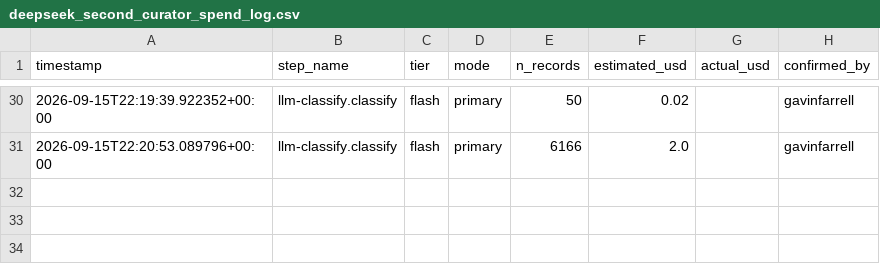
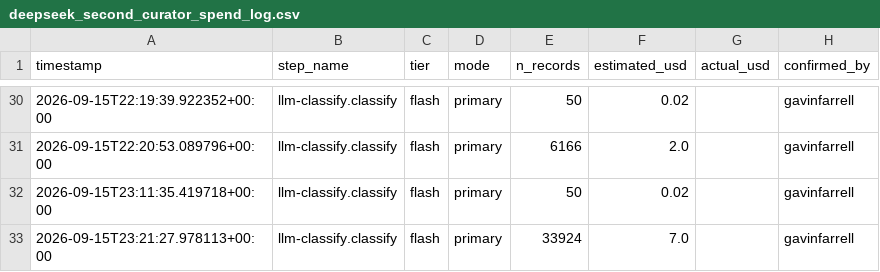
Before and after one commit to BioComputingUP/dome-ml-observatory-triage, a CSV file: data/processed/deepseek_second_curator_spend_log.csv, drawn as a sheet; only a part is shown, gaps mark what is left out; the diff names each change by its address in the sheet, - before the commit and + after, or states it on an @@ line.

```diff
--- a/data/processed/deepseek_second_curator_spend_log.csv
+++ b/data/processed/deepseek_second_curator_spend_log.csv
+row 32: 2026-09-15T23:11:35.419718+00:00 | llm-classify.classify | flash | primary | 50 | 0.02 |  | gavinfarrell
+row 33: 2026-09-15T23:21:27.978113+00:00 | llm-classify.classify | flash | primary | 33924 | 7.0 |  | gavinfarrell
```
Also changed, not shown: data/processed/cost_estimates/deepseek_real_cost_log.csv, 3 other files.
